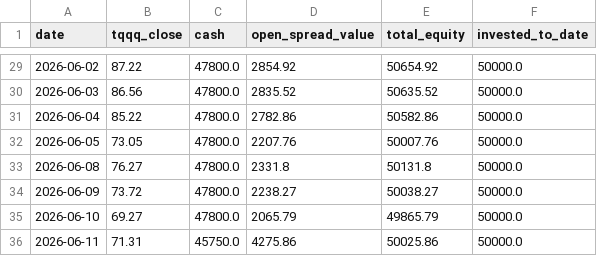
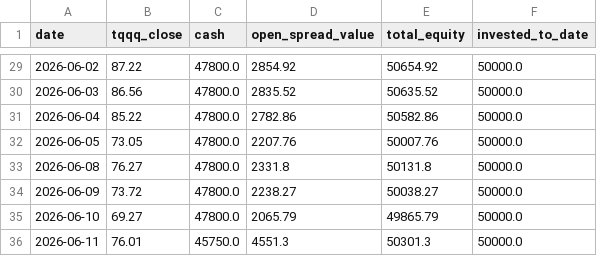
Before and after one commit to glatt-git/tqqq-journey, a CSV file: data/equity_history.csv, drawn as a sheet; only a part is shown, gaps mark what is left out.

```diff
--- a/data/equity_history.csv
+++ b/data/equity_history.csv
@@ -35,2 +35,2 @@ date,tqqq_close,cash,open_spread_value,total_equity,invested_to_date
 2026-06-10,69.27,47800.0,2065.79,49865.79,50000.0
-2026-06-11,71.31,45750.0,4275.86,50025.86,50000.0
+2026-06-11,76.01,45750.0,4551.3,50301.3,50000.0
```
